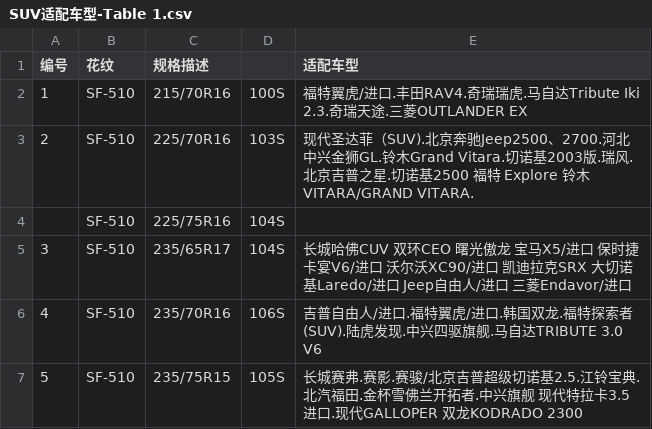
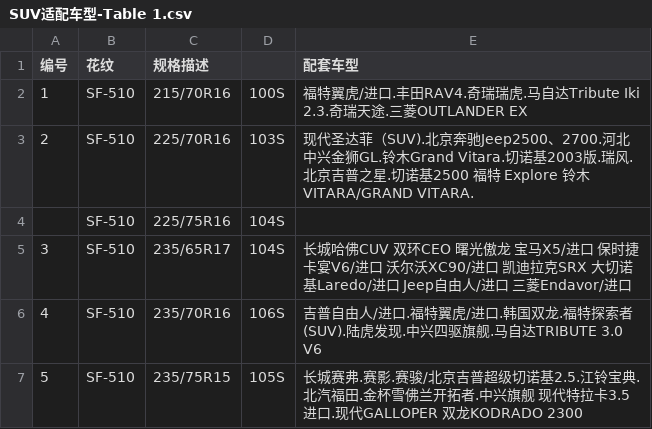
Before and after one commit to gxbsst/starfire, a CSV file: lib/tasks/suv/SUV适配车型-Table 1.csv, drawn as a sheet; only a part is shown.

```diff
--- a/lib/tasks/suv/SUV适配车型-Table 1.csv
+++ b/lib/tasks/suv/SUV适配车型-Table 1.csv
@@ -1,2 +1,2 @@
-编号,花纹,规格描述,,适配车型
+编号,花纹,规格描述,,配套车型
 1,SF-510,215/70R16,100S,福特翼虎/进口.丰田RAV4.奇瑞瑞虎.马自达Tribute Iki 2.3.奇瑞天途.三菱OUTLANDER EX
```
Also changed, not shown: 30 other files.
